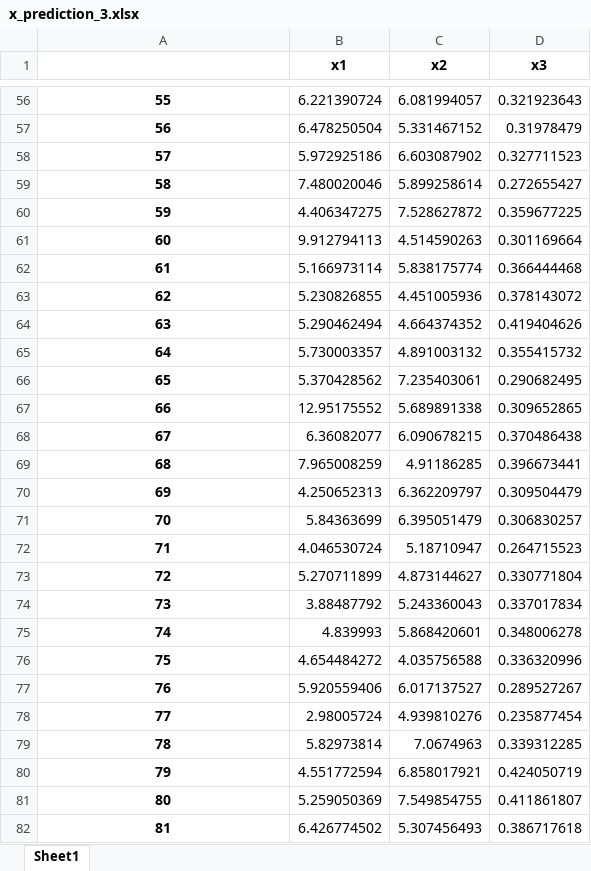
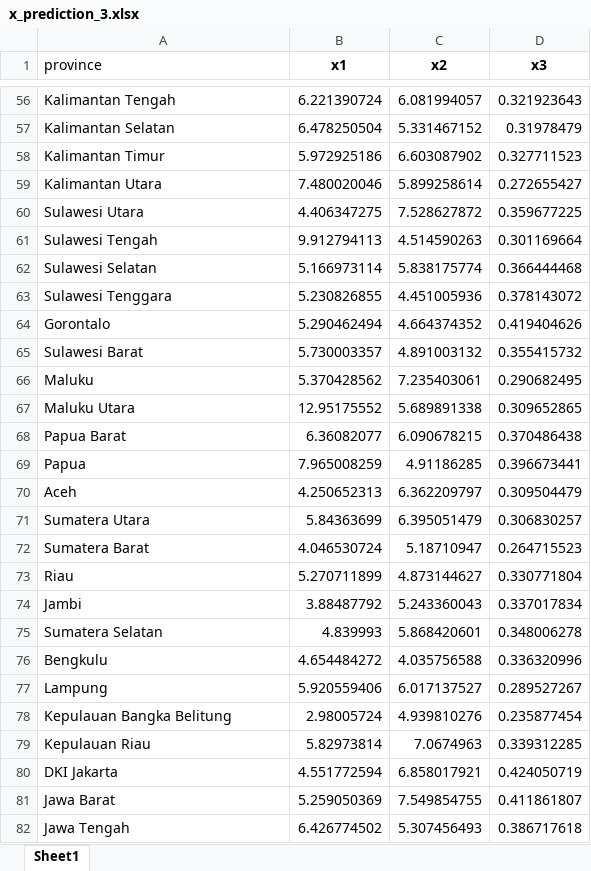
Before and after one commit to SherlockJr13/sherlock-final-project, an Excel workbook: x_prediction_3.xlsx, sheet Sheet1, drawn as a sheet; only a part is shown, gaps mark what is left out; values as stored, in another font and other column widths than the file's, no borders; the diff covers the shown part only; the diff names each change by its address in the sheet, - before the commit and + after, or states it on an @@ line.

```diff
--- a/x_prediction_3.xlsx (sheet Sheet1)
+++ b/x_prediction_3.xlsx (sheet Sheet1)
-A1: (empty)
+A1: province
@@ A56:A82 bold: on → off, alignment: center → left @@
-A56 (province): 55
+A56 (province): Kalimantan Tengah
-A57 (province): 56
+A57 (province): Kalimantan Selatan
-A58 (province): 57
+A58 (province): Kalimantan Timur
-A59 (province): 58
+A59 (province): Kalimantan Utara
-A60 (province): 59
+A60 (province): Sulawesi Utara
-A61 (province): 60
+A61 (province): Sulawesi Tengah
-A62 (province): 61
+A62 (province): Sulawesi Selatan
-A63 (province): 62
+A63 (province): Sulawesi Tenggara
-A64 (province): 63
+A64 (province): Gorontalo
-A65 (province): 64
+A65 (province): Sulawesi Barat
-A66 (province): 65
+A66 (province): Maluku
-A67 (province): 66
+A67 (province): Maluku Utara
-A68 (province): 67
+A68 (province): Papua Barat
-A69 (province): 68
+A69 (province): Papua
-A70 (province): 69
+A70 (province): Aceh
-A71 (province): 70
+A71 (province): Sumatera Utara
-A72 (province): 71
+A72 (province): Sumatera Barat
-A73 (province): 72
+A73 (province): Riau
-A74 (province): 73
+A74 (province): Jambi
-A75 (province): 74
+A75 (province): Sumatera Selatan
-A76 (province): 75
+A76 (province): Bengkulu
-A77 (province): 76
+A77 (province): Lampung
-A78 (province): 77
+A78 (province): Kepulauan Bangka Belitung
-A79 (province): 78
+A79 (province): Kepulauan Riau
-A80 (province): 79
+A80 (province): DKI Jakarta
-A81 (province): 80
+A81 (province): Jawa Barat
-A82 (province): 81
+A82 (province): Jawa Tengah
```
Also changed, not shown: 109 edited cells and cell formats elsewhere in this sheet.
